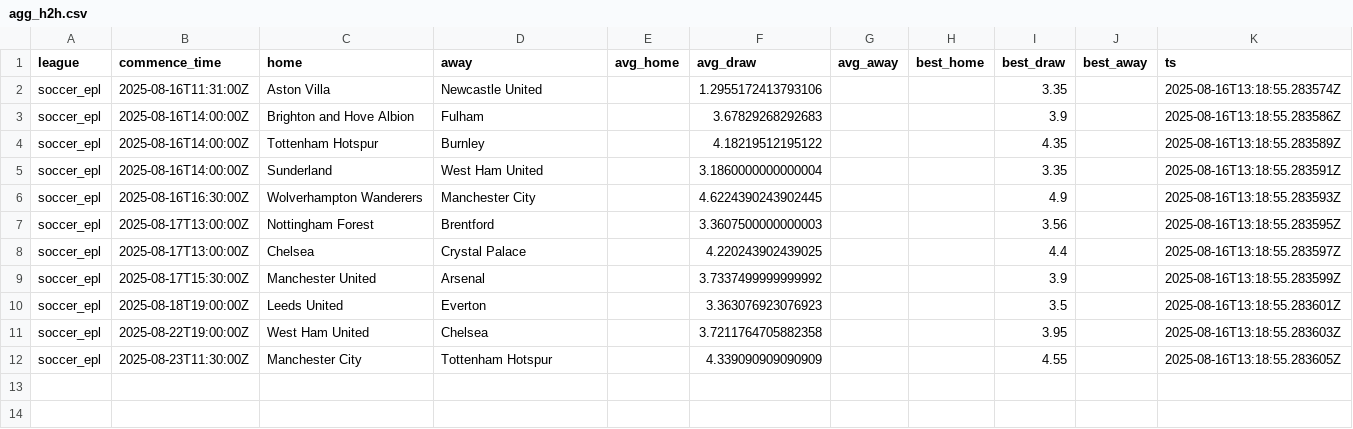
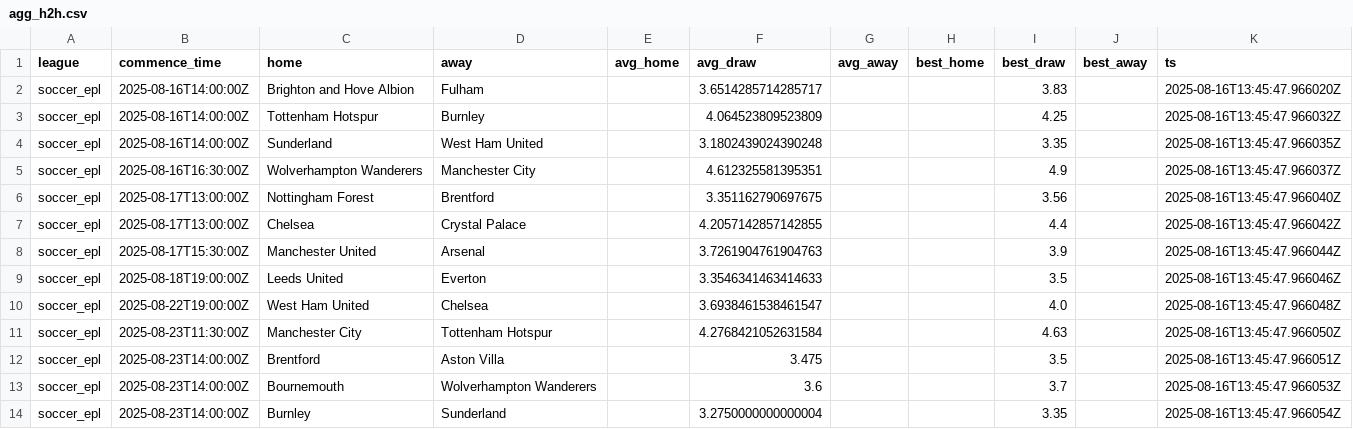
Before and after one commit to victormso-create/ev-football-agents, a CSV file: data/agg_h2h.csv, drawn as a sheet.

```diff
--- a/data/agg_h2h.csv
+++ b/data/agg_h2h.csv
@@ -1,12 +1,14 @@
 league,commence_time,home,away,avg_home,avg_draw,avg_away,best_home,best_draw,best_away,ts
-soccer_epl,2025-08-16T11:31:00Z,Aston Villa,Newcastle United,,1.2955172413793106,,,3.35,,2025-08-16T13:18:55.283574Z
-soccer_epl,2025-08-16T14:00:00Z,Brighton and Hove Albion,Fulham,,3.67829268292683,,,3.9,,2025-08-16T13:18:55.283586Z
-soccer_epl,2025-08-16T14:00:00Z,Tottenham Hotspur,Burnley,,4.18219512195122,,,4.35,,2025-08-16T13:18:55.283589Z
-soccer_epl,2025-08-16T14:00:00Z,Sunderland,West Ham United,,3.1860000000000004,,,3.35,,2025-08-16T13:18:55.283591Z
-soccer_epl,2025-08-16T16:30:00Z,Wolverhampton Wanderers,Manchester City,,4.6224390243902445,,,4.9,,2025-08-16T13:18:55.283593Z
-soccer_epl,2025-08-17T13:00:00Z,Nottingham Forest,Brentford,,3.3607500000000003,,,3.56,,2025-08-16T13:18:55.283595Z
-soccer_epl,2025-08-17T13:00:00Z,Chelsea,Crystal Palace,,4.220243902439025,,,4.4,,2025-08-16T13:18:55.283597Z
-soccer_epl,2025-08-17T15:30:00Z,Manchester United,Arsenal,,3.7337499999999992,,,3.9,,2025-08-16T13:18:55.283599Z
-soccer_epl,2025-08-18T19:00:00Z,Leeds United,Everton,,3.363076923076923,,,3.5,,2025-08-16T13:18:55.283601Z
-soccer_epl,2025-08-22T19:00:00Z,West Ham United,Chelsea,,3.7211764705882358,,,3.95,,2025-08-16T13:18:55.283603Z
-soccer_epl,2025-08-23T11:30:00Z,Manchester City,Tottenham Hotspur,,4.339090909090909,,,4.55,,2025-08-16T13:18:55.283605Z
+soccer_epl,2025-08-16T14:00:00Z,Brighton and Hove Albion,Fulham,,3.6514285714285717,,,3.83,,2025-08-16T13:45:47.966020Z
+soccer_epl,2025-08-16T14:00:00Z,Tottenham Hotspur,Burnley,,4.064523809523809,,,4.25,,2025-08-16T13:45:47.966032Z
+soccer_epl,2025-08-16T14:00:00Z,Sunderland,West Ham United,,3.1802439024390248,,,3.35,,2025-08-16T13:45:47.966035Z
+soccer_epl,2025-08-16T16:30:00Z,Wolverhampton Wanderers,Manchester City,,4.612325581395351,,,4.9,,2025-08-16T13:45:47.966037Z
+soccer_epl,2025-08-17T13:00:00Z,Nottingham Forest,Brentford,,3.351162790697675,,,3.56,,2025-08-16T13:45:47.966040Z
+soccer_epl,2025-08-17T13:00:00Z,Chelsea,Crystal Palace,,4.2057142857142855,,,4.4,,2025-08-16T13:45:47.966042Z
+soccer_epl,2025-08-17T15:30:00Z,Manchester United,Arsenal,,3.7261904761904763,,,3.9,,2025-08-16T13:45:47.966044Z
+soccer_epl,2025-08-18T19:00:00Z,Leeds United,Everton,,3.3546341463414633,,,3.5,,2025-08-16T13:45:47.966046Z
+soccer_epl,2025-08-22T19:00:00Z,West Ham United,Chelsea,,3.6938461538461547,,,4.0,,2025-08-16T13:45:47.966048Z
+soccer_epl,2025-08-23T11:30:00Z,Manchester City,Tottenham Hotspur,,4.2768421052631584,,,4.63,,2025-08-16T13:45:47.966050Z
+soccer_epl,2025-08-23T14:00:00Z,Brentford,Aston Villa,,3.475,,,3.5,,2025-08-16T13:45:47.966051Z
+soccer_epl,2025-08-23T14:00:00Z,Bournemouth,Wolverhampton Wanderers,,3.6,,,3.7,,2025-08-16T13:45:47.966053Z
+soccer_epl,2025-08-23T14:00:00Z,Burnley,Sunderland,,3.2750000000000004,,,3.35,,2025-08-16T13:45:47.966054Z
```
Also changed, not shown: data/export_for_excel.csv, data/matches.csv, 2 other files.
